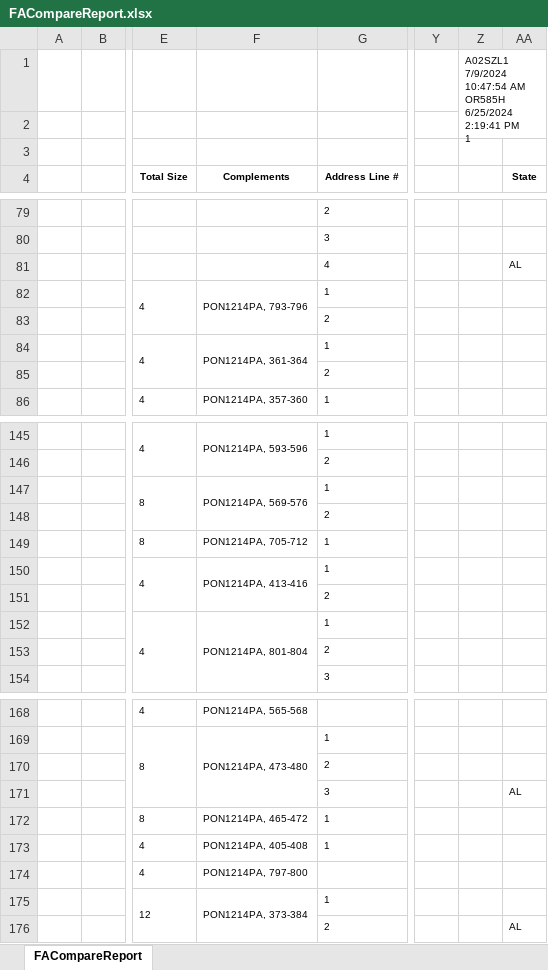
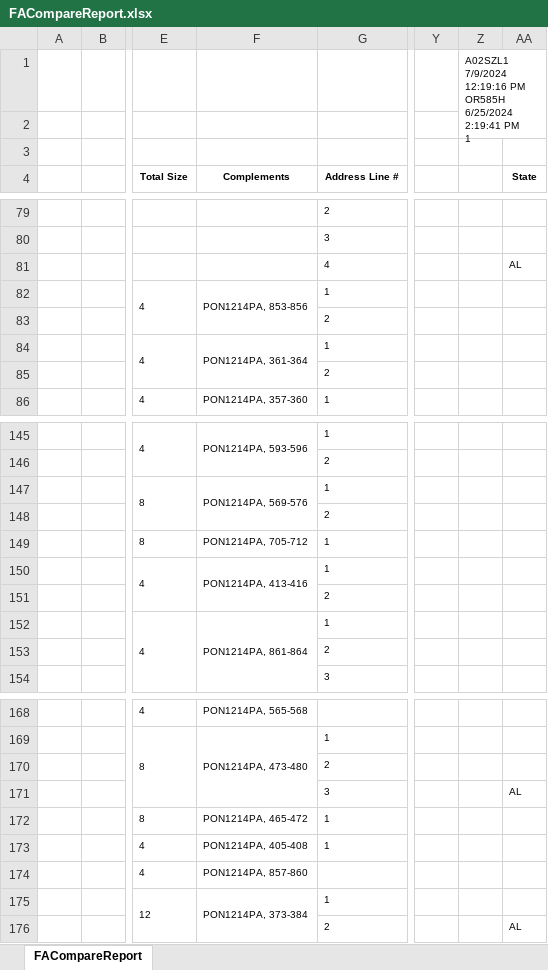
Before and after one commit to onir2024/SHR, an Excel workbook: FACompareReport.xlsx, sheet FACompareReport, drawn as a sheet; only a part is shown, gaps mark what is left out; values as stored, in another font and other column widths than the file's, no borders; charts and pictures not drawn; ↵ is a line break in a cell; the diff names each change by its address in the sheet, - before the commit and + after, or states it on an @@ line.

```diff
--- a/FACompareReport.xlsx (sheet FACompareReport)
+++ b/FACompareReport.xlsx (sheet FACompareReport)
-Z1: A02SZL1 ↵ 7/9/2024 10:47:54 AM ↵ OR585H ↵ 6/25/2024…
+Z1: A02SZL1 ↵ 7/9/2024 12:19:16 PM ↵ OR585H ↵ 6/25/2024…
-F82 (Complements): PON1214PA, 793-796
+F82 (Complements): PON1214PA, 853-856
-F152 (Complements): PON1214PA, 801-804
+F152 (Complements): PON1214PA, 861-864
-F174 (Complements): PON1214PA, 797-800
+F174 (Complements): PON1214PA, 857-860
```
Also changed, not shown: UFR.xlsx.
